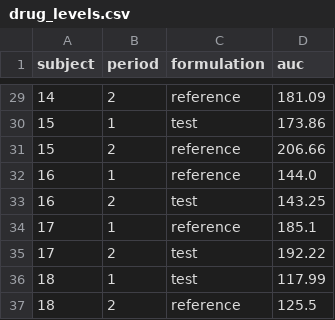
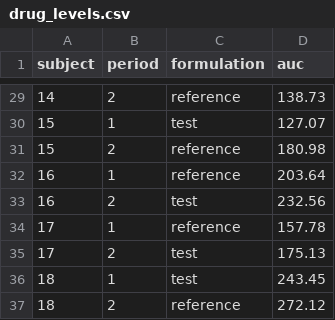
Before and after one commit to bioforkgithub/simplydata, a CSV file: src/simplydata/data/drug_levels.csv, drawn as a sheet; only a part is shown, gaps mark what is left out; the diff covers the shown part only.

```diff
--- a/src/simplydata/data/drug_levels.csv
+++ b/src/simplydata/data/drug_levels.csv
@@ -29,9 +29,9 @@ subject,period,formulation,auc
-14,2,reference,181.09
-15,1,test,173.86
-15,2,reference,206.66
-16,1,reference,144.0
-16,2,test,143.25
-17,1,reference,185.1
-17,2,test,192.22
-18,1,test,117.99
-18,2,reference,125.5
+14,2,reference,138.73
+15,1,test,127.07
+15,2,reference,180.98
+16,1,reference,203.64
+16,2,test,232.56
+17,1,reference,157.78
+17,2,test,175.13
+18,1,test,243.45
+18,2,reference,272.12
```
Also changed, not shown: 27 edited cells elsewhere in this file, src/simplydata/data/ability_tests.csv, src/simplydata/data/bcg.csv, 37 other files.
